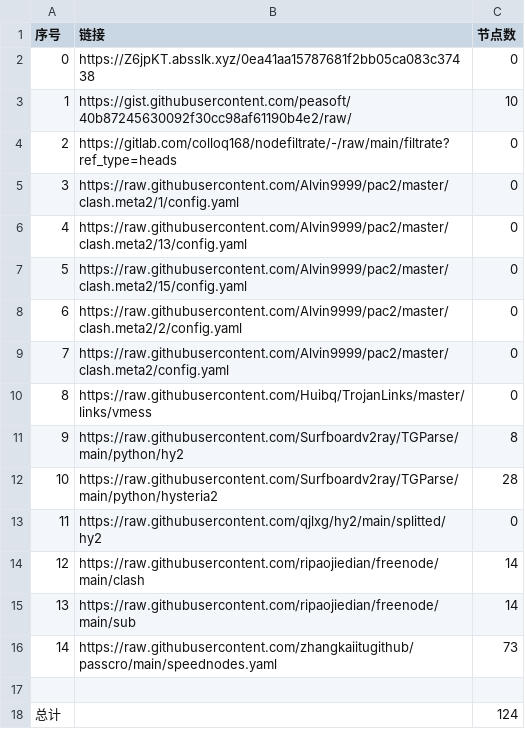
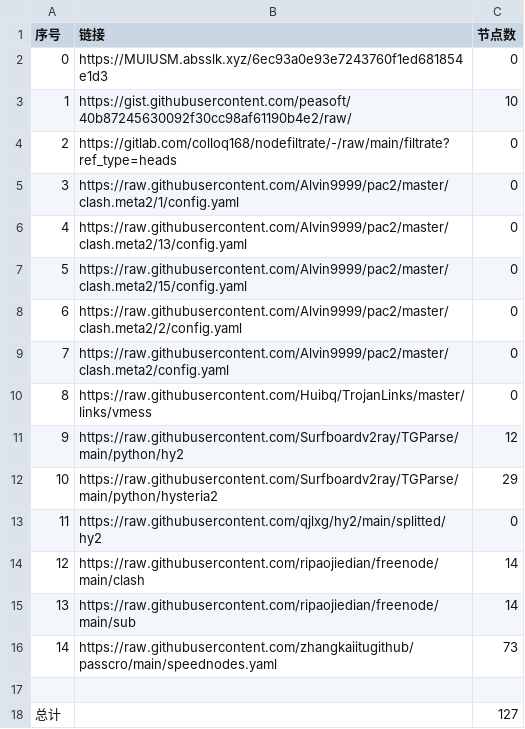
Before and after one commit to ohay5128/NoMoreWalls, a CSV file: list_result.csv, drawn as a sheet.

```diff
--- a/list_result.csv
+++ b/list_result.csv
@@ -1,3 +1,3 @@
 序号,链接,节点数
-0,https://Z6jpKT.absslk.xyz/0ea41aa15787681f2bb05ca083c37438,0
+0,https://MUIUSM.absslk.xyz/6ec93a0e93e7243760f1ed681854e1d3,0
 1,https://gist.githubusercontent.com/peasoft/40b87245630092f30cc98af61190b4e2/raw/,10
@@ -10,4 +10,4 @@
 8,https://raw.githubusercontent.com/Huibq/TrojanLinks/master/links/vmess,0
-9,https://raw.githubusercontent.com/Surfboardv2ray/TGParse/main/python/hy2,8
-10,https://raw.githubusercontent.com/Surfboardv2ray/TGParse/main/python/hysteria2,28
+9,https://raw.githubusercontent.com/Surfboardv2ray/TGParse/main/python/hy2,12
+10,https://raw.githubusercontent.com/Surfboardv2ray/TGParse/main/python/hysteria2,29
 11,https://raw.githubusercontent.com/qjlxg/hy2/main/splitted/hy2,0
@@ -17,2 +17,2 @@
 
-总计,,124
+总计,,127
```
Also changed, not shown: 7 other files.
